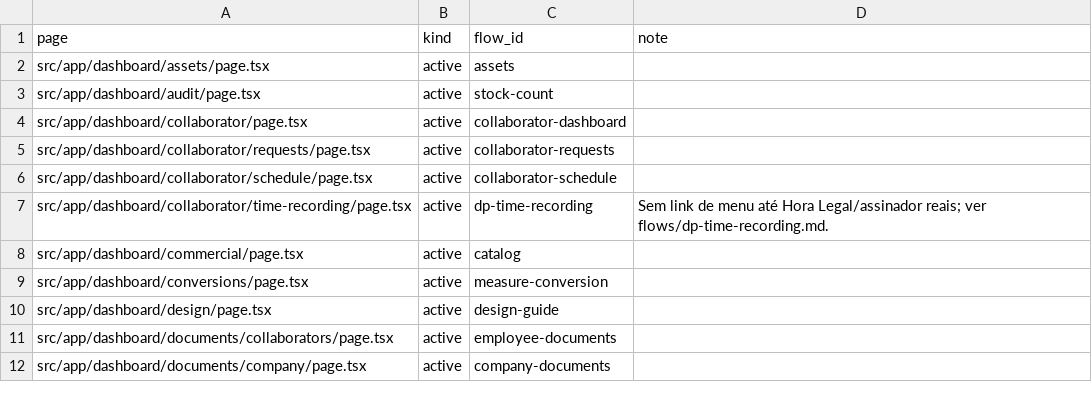
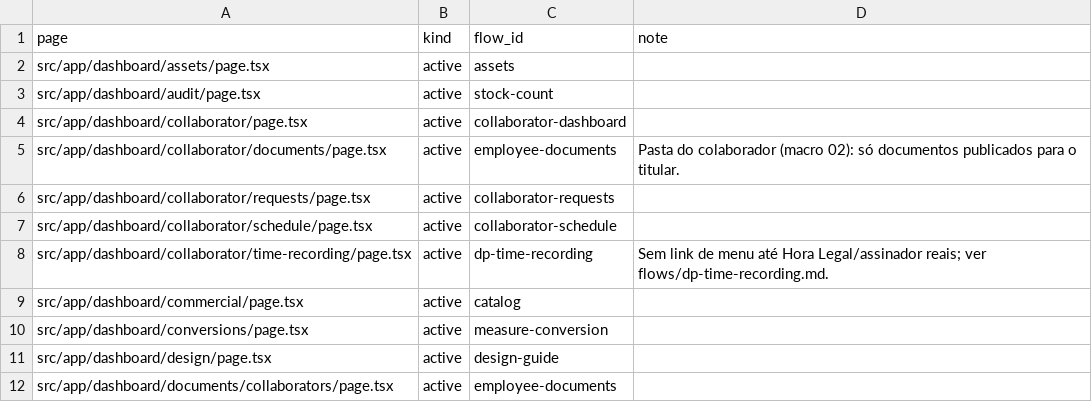
Before and after one commit to administrativo-art/Coala-OP, a CSV file: docs/engineering/flow-matrix.csv, drawn as a sheet; only a part is shown; the shorter side is filled out with more unchanged rows.

```diff
--- a/docs/engineering/flow-matrix.csv
+++ b/docs/engineering/flow-matrix.csv
@@ -4,2 +4,3 @@ src/app/dashboard/audit/page.tsx,active,stock-count,
 src/app/dashboard/collaborator/page.tsx,active,collaborator-dashboard,
+src/app/dashboard/collaborator/documents/page.tsx,active,employee-documents,Pasta do colaborador (macro 02): só documentos publicados para o titular.
 src/app/dashboard/collaborator/requests/page.tsx,active,collaborator-requests,
```
Also changed, not shown: docs/engineering/surface-flow-matrix.csv, 26 other files.
